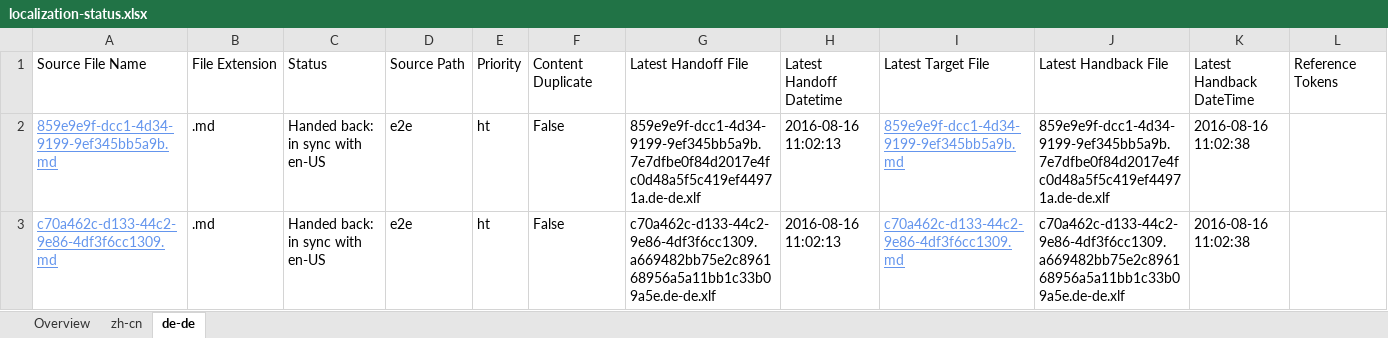
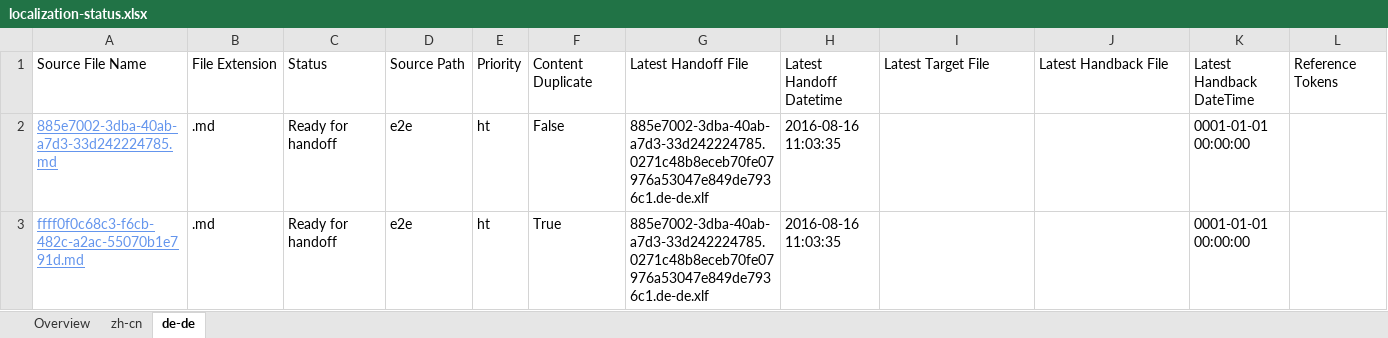
Before and after one commit to OpenLocalizationTestOrg/ol-test0-handback, an Excel workbook: ol-handback/OpenLocalizationTestOrg/ol-test0/ci/localization-status.xlsx, sheet de-de, drawn as a sheet; only a part is shown; values as stored, in another font and other column widths than the file's, no borders; table styles not drawn; the diff names each change by its address in the sheet, - before the commit and + after, or states it on an @@ line.

Commit message:
Generate Report for Handoff

```diff
--- a/ol-handback/OpenLocalizationTestOrg/ol-test0/ci/localization-status.xlsx (sheet de-de)
+++ b/ol-handback/OpenLocalizationTestOrg/ol-test0/ci/localization-status.xlsx (sheet de-de)
-A2: 859e9e9f-dcc1-4d34-9199-9ef345bb5a9b.md
+A2: 885e7002-3dba-40ab-a7d3-33d242224785.md
-C2:C3: Handed back: in sync with en-US
+C2:C3: Ready for handoff
-G2: 859e9e9f-dcc1-4d34-9199-9ef345bb5a9b.7e7dfbe0f84d2017e4fc0d48a5f5c419ef44971a.de-de.xlf
+G2: 885e7002-3dba-40ab-a7d3-33d242224785.0271c48b8eceb70fe07976a53047e849de7936c1.de-de.xlf
-H2:H3: 2016-08-16 11:02:13
+H2:H3: 2016-08-16 11:03:35
-I2: 859e9e9f-dcc1-4d34-9199-9ef345bb5a9b.md
+I2: (empty)
-J2: 859e9e9f-dcc1-4d34-9199-9ef345bb5a9b.7e7dfbe0f84d2017e4fc0d48a5f5c419ef44971a.de-de.xlf
+J2: (empty)
-K2:K3: 2016-08-16 11:02:38
+K2:K3: 0001-01-01 00:00:00
-A3: c70a462c-d133-44c2-9e86-4df3f6cc1309.md
+A3: ffff0f0c68c3-f6cb-482c-a2ac-55070b1e791d.md
-F3: False
+F3: True
-G3: c70a462c-d133-44c2-9e86-4df3f6cc1309.a669482bb75e2c896168956a5a11bb1c33b09a5e.de-de.xlf
+G3: 885e7002-3dba-40ab-a7d3-33d242224785.0271c48b8eceb70fe07976a53047e849de7936c1.de-de.xlf
-I3: c70a462c-d133-44c2-9e86-4df3f6cc1309.md
+I3: (empty)
-J3: c70a462c-d133-44c2-9e86-4df3f6cc1309.a669482bb75e2c896168956a5a11bb1c33b09a5e.de-de.xlf
+J3: (empty)
```
Also changed, not shown: sheet Overview, sheet zh-cn.
